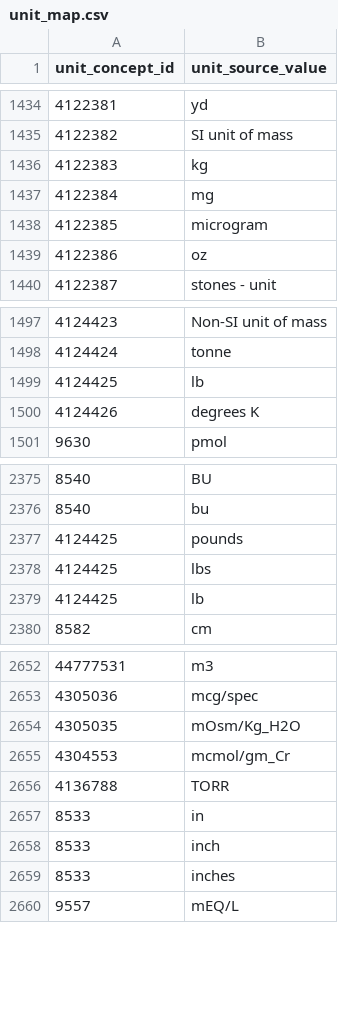
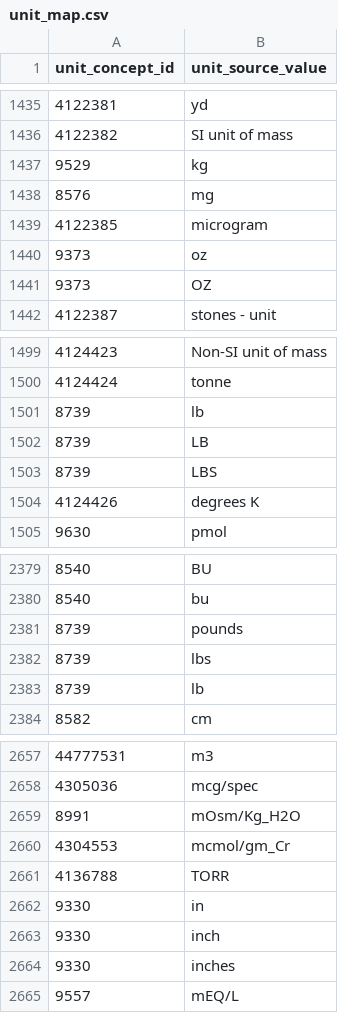
Before and after one commit to all-of-us/data-browser, a CSV file: public-api/db-cdr/generate-cdr/csv/unit_map.csv, drawn as a sheet; only a part is shown, gaps mark what is left out; the diff covers the shown part only.

Commit message:
[risk=no] [DB-876] Weird body weight values (#500)
* map source to standard unit concepts and do not use source units anymore

* map source unit concepts to standard concepts

* Remove source concepts from unit map

* changing similar unit concepts to instead use source standard map

* [risk=no]Source bug fix (#497)

* sources show in labs if sources btn clicked first

* lint

* [DB-767] [risk=no] show drug brand names for each ingredient (#498)

* show drug brand names for each ingredient

* show drug brand names for each ingredient

* fixing api test

* map source to standard unit concepts and do not use source units anymore

* map source unit concepts to standard concepts

* Remove source concepts from unit map

* changing similar unit concepts to instead use source standard map

* moving see more button on to the top for drug brands

```diff
--- a/public-api/db-cdr/generate-cdr/csv/unit_map.csv
+++ b/public-api/db-cdr/generate-cdr/csv/unit_map.csv
@@ -1435,6 +1436,7 @@
 4122382,"SI unit of mass"
-4122383,"kg"
-4122384,"mg"
+9529,"kg"
+8576,"mg"
 4122385,"microgram"
-4122386,"oz"
+9373,"oz"
+9373,"OZ"
 4122387,"stones - unit"
@@ -1498,3 +1500,5 @@
 4124424,"tonne"
-4124425,"lb"
+8739,"lb"
+8739,"LB"
+8739,"LBS"
 4124426,"degrees K"
@@ -2376,5 +2380,5 @@
 8540,"bu"
-4124425,"pounds"
-4124425,"lbs"
-4124425,"lb"
+8739,"pounds"
+8739,"lbs"
+8739,"lb"
 8582,"cm"
@@ -2653,8 +2658,8 @@
 4305036,"mcg/spec"
-4305035,"mOsm/Kg_H2O"
+8991,"mOsm/Kg_H2O"
 4304553,"mcmol/gm_Cr"
 4136788,"TORR"
-8533,"in"
-8533,"inch"
-8533,"inches"
+9330,"in"
+9330,"inch"
+9330,"inches"
 9557,"mEQ/L"
```
Also changed, not shown: 2 added rows and 71 edited cells elsewhere in this file, 14 other files.
